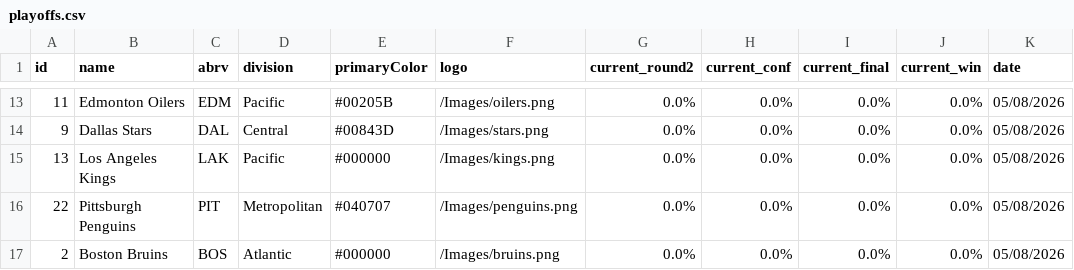
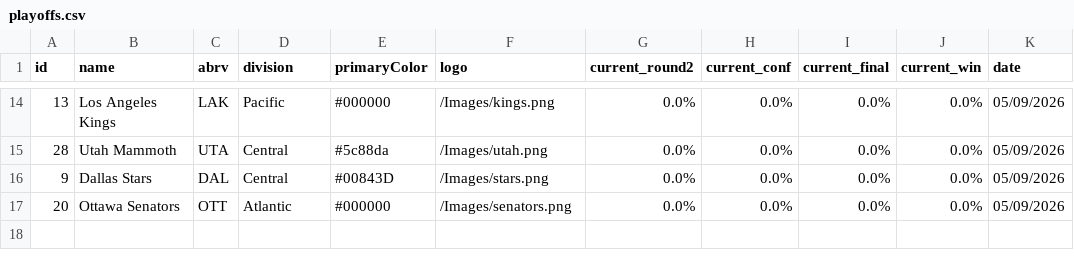
Before and after one commit to stevenpfaff/NHL-Projections-React, a CSV file: public/playoffs.csv, drawn as a sheet; only a part is shown, gaps mark what is left out; the diff covers the shown part only.

```diff
--- a/public/playoffs.csv
+++ b/public/playoffs.csv
@@ -13,5 +14,4 @@ id,name,abrv,division,primaryColor,logo,current_round2,current_conf,current_fina
-11,Edmonton Oilers,EDM,Pacific,#00205B,/Images/oilers.png,0.0%,0.0%,0.0%,0.0%,05/08/2026
-9,Dallas Stars,DAL,Central,#00843D,/Images/stars.png,0.0%,0.0%,0.0%,0.0%,05/08/2026
-13,Los Angeles Kings,LAK,Pacific,#000000,/Images/kings.png,0.0%,0.0%,0.0%,0.0%,05/08/2026
-22,Pittsburgh Penguins,PIT,Metropolitan,#040707,/Images/penguins.png,0.0%,0.0%,0.0%,0.0%,05/08/2026
-2,Boston Bruins,BOS,Atlantic,#000000,/Images/bruins.png,0.0%,0.0%,0.0%,0.0%,05/08/2026
+13,Los Angeles Kings,LAK,Pacific,#000000,/Images/kings.png,0.0%,0.0%,0.0%,0.0%,05/09/2026
+28,Utah Mammoth,UTA,Central,#5c88da,/Images/utah.png,0.0%,0.0%,0.0%,0.0%,05/09/2026
+9,Dallas Stars,DAL,Central,#00843D,/Images/stars.png,0.0%,0.0%,0.0%,0.0%,05/09/2026
+20,Ottawa Senators,OTT,Atlantic,#000000,/Images/senators.png,0.0%,0.0%,0.0%,0.0%,05/09/2026
```
Also changed, not shown: 5 added rows, 4 removed rows and 24 edited cells elsewhere in this file, public/matchups.csv.
